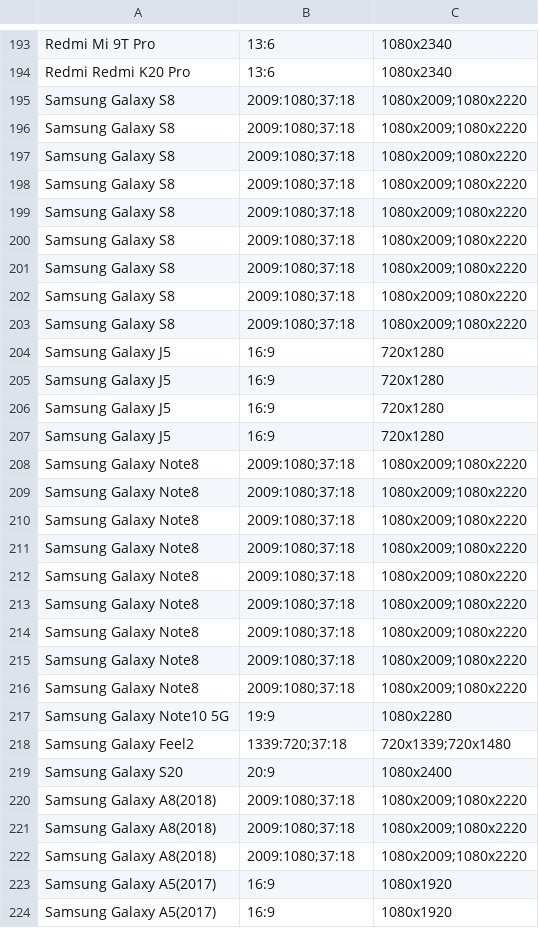
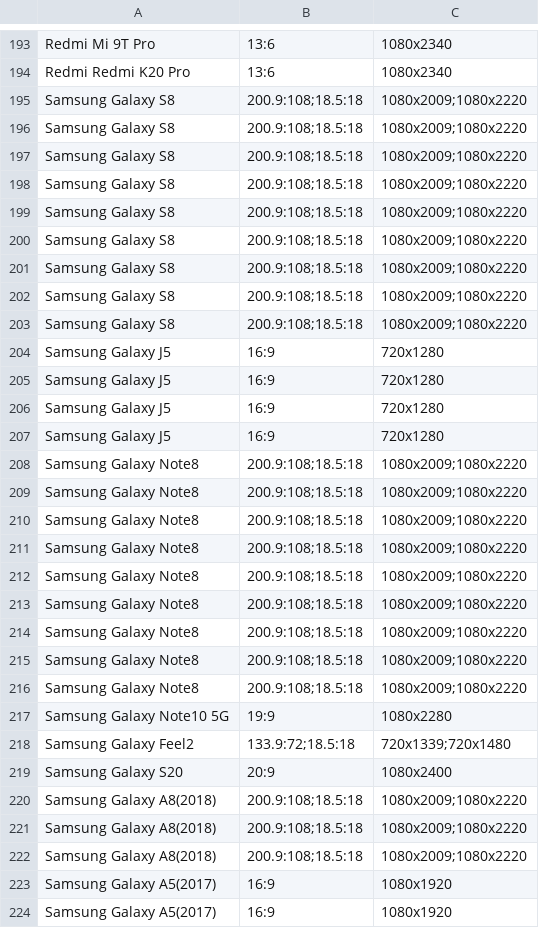
Before and after one commit to TGazica/aspects, a CSV file: exported.csv, drawn as a sheet; only a part is shown, gaps mark what is left out; the diff covers the shown part only.

```diff
--- a/exported.csv
+++ b/exported.csv
@@ -194,11 +194,11 @@ Redmi Mi  9T  Pro, 13:6, 1080x2340
 Redmi Redmi K20 Pro, 13:6, 1080x2340
-Samsung Galaxy S8, 2009:1080;37:18, 1080x2009;1080x2220
-Samsung Galaxy S8, 2009:1080;37:18, 1080x2009;1080x2220
-Samsung Galaxy S8, 2009:1080;37:18, 1080x2009;1080x2220
-Samsung Galaxy S8, 2009:1080;37:18, 1080x2009;1080x2220
-Samsung Galaxy S8, 2009:1080;37:18, 1080x2009;1080x2220
-Samsung Galaxy S8, 2009:1080;37:18, 1080x2009;1080x2220
-Samsung Galaxy S8, 2009:1080;37:18, 1080x2009;1080x2220
-Samsung Galaxy S8, 2009:1080;37:18, 1080x2009;1080x2220
-Samsung Galaxy S8, 2009:1080;37:18, 1080x2009;1080x2220
+Samsung Galaxy S8, 200.9:108;18.5:18, 1080x2009;1080x2220
+Samsung Galaxy S8, 200.9:108;18.5:18, 1080x2009;1080x2220
+Samsung Galaxy S8, 200.9:108;18.5:18, 1080x2009;1080x2220
+Samsung Galaxy S8, 200.9:108;18.5:18, 1080x2009;1080x2220
+Samsung Galaxy S8, 200.9:108;18.5:18, 1080x2009;1080x2220
+Samsung Galaxy S8, 200.9:108;18.5:18, 1080x2009;1080x2220
+Samsung Galaxy S8, 200.9:108;18.5:18, 1080x2009;1080x2220
+Samsung Galaxy S8, 200.9:108;18.5:18, 1080x2009;1080x2220
+Samsung Galaxy S8, 200.9:108;18.5:18, 1080x2009;1080x2220
 Samsung Galaxy J5, 16:9, 720x1280
@@ -207,17 +207,17 @@ Samsung Galaxy J5, 16:9, 720x1280
 Samsung Galaxy J5, 16:9, 720x1280
-Samsung Galaxy Note8, 2009:1080;37:18, 1080x2009;1080x2220
-Samsung Galaxy Note8, 2009:1080;37:18, 1080x2009;1080x2220
-Samsung Galaxy Note8, 2009:1080;37:18, 1080x2009;1080x2220
-Samsung Galaxy Note8, 2009:1080;37:18, 1080x2009;1080x2220
-Samsung Galaxy Note8, 2009:1080;37:18, 1080x2009;1080x2220
-Samsung Galaxy Note8, 2009:1080;37:18, 1080x2009;1080x2220
-Samsung Galaxy Note8, 2009:1080;37:18, 1080x2009;1080x2220
-Samsung Galaxy Note8, 2009:1080;37:18, 1080x2009;1080x2220
-Samsung Galaxy Note8, 2009:1080;37:18, 1080x2009;1080x2220
+Samsung Galaxy Note8, 200.9:108;18.5:18, 1080x2009;1080x2220
+Samsung Galaxy Note8, 200.9:108;18.5:18, 1080x2009;1080x2220
+Samsung Galaxy Note8, 200.9:108;18.5:18, 1080x2009;1080x2220
+Samsung Galaxy Note8, 200.9:108;18.5:18, 1080x2009;1080x2220
+Samsung Galaxy Note8, 200.9:108;18.5:18, 1080x2009;1080x2220
+Samsung Galaxy Note8, 200.9:108;18.5:18, 1080x2009;1080x2220
+Samsung Galaxy Note8, 200.9:108;18.5:18, 1080x2009;1080x2220
+Samsung Galaxy Note8, 200.9:108;18.5:18, 1080x2009;1080x2220
+Samsung Galaxy Note8, 200.9:108;18.5:18, 1080x2009;1080x2220
 Samsung Galaxy Note10 5G, 19:9, 1080x2280
-Samsung Galaxy Feel2, 1339:720;37:18, 720x1339;720x1480
+Samsung Galaxy Feel2, 133.9:72;18.5:18, 720x1339;720x1480
 Samsung Galaxy S20, 20:9, 1080x2400
-Samsung Galaxy A8(2018), 2009:1080;37:18, 1080x2009;1080x2220
-Samsung Galaxy A8(2018), 2009:1080;37:18, 1080x2009;1080x2220
-Samsung Galaxy A8(2018), 2009:1080;37:18, 1080x2009;1080x2220
+Samsung Galaxy A8(2018), 200.9:108;18.5:18, 1080x2009;1080x2220
+Samsung Galaxy A8(2018), 200.9:108;18.5:18, 1080x2009;1080x2220
+Samsung Galaxy A8(2018), 200.9:108;18.5:18, 1080x2009;1080x2220
 Samsung Galaxy A5(2017), 16:9, 1080x1920
```
Also changed, not shown: 98 edited cells elsewhere in this file, 3 other files.
